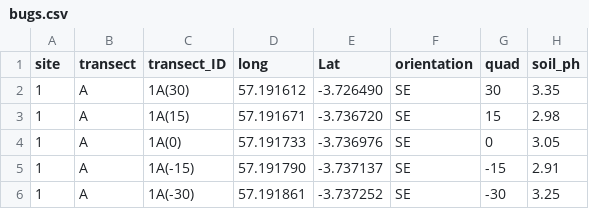
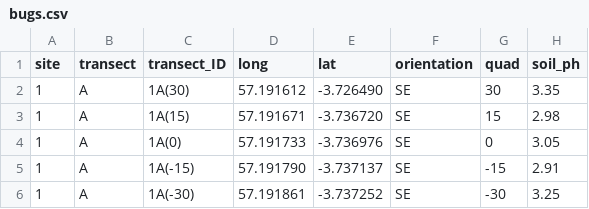
Before and after one commit to EdDataScienceEES/tutorial-zmancekpali, a CSV file: Data/bugs.csv, drawn as a sheet; only a part is shown; the diff names each change by its address in the sheet, - before the commit and + after, or states it on an @@ line.

```diff
--- a/Data/bugs.csv
+++ b/Data/bugs.csv
-E1: Lat
+E1: lat
```
Also changed, not shown: 8 other files.
